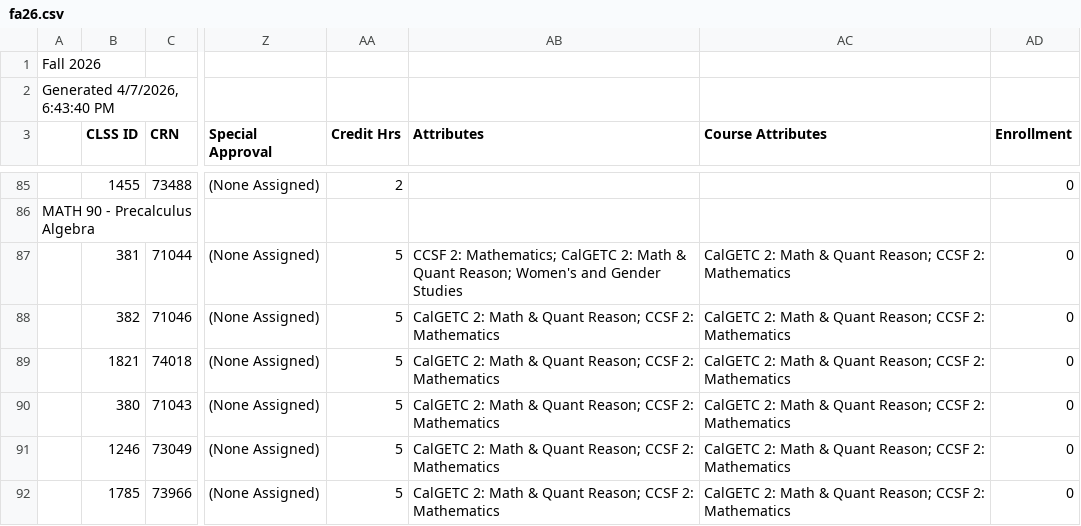
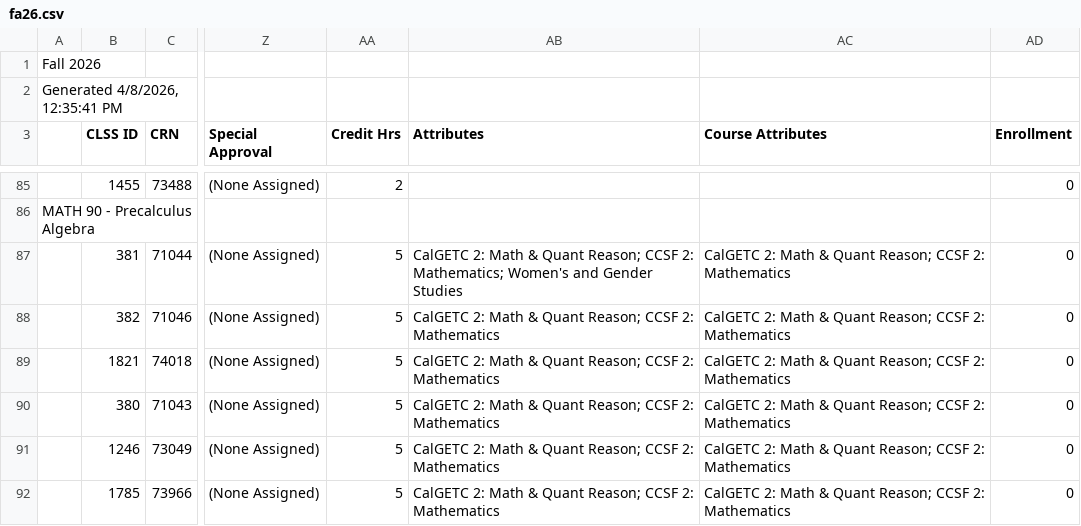
Before and after one commit to ccsf-math/schedule, a CSV file: fa26.csv, drawn as a sheet; only a part is shown, gaps mark what is left out; the diff covers the shown part only; the diff names each change by its address in the sheet, - before the commit and + after, or states it on an @@ line.

```diff
--- a/fa26.csv
+++ b/fa26.csv
-A2: Generated 4/7/2026, 6:43:40 PM
+A2: Generated 4/8/2026, 12:35:41 PM
-AB87 (Attributes): CCSF 2: Mathematics; CalGETC 2: Math & Quant Reason; Women's and…
+AB87 (Attributes): CalGETC 2: Math & Quant Reason; CCSF 2: Mathematics; Women's and…
```
Also changed, not shown: 42 edited cells elsewhere in this file, 1 other file.
